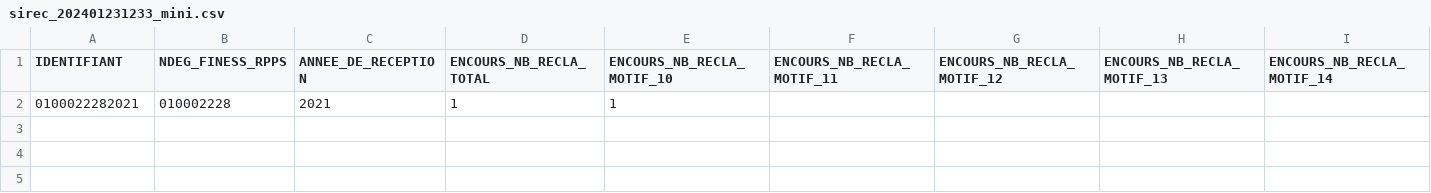
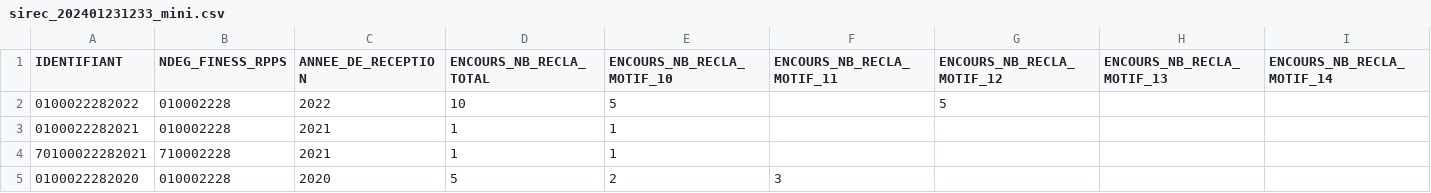
Before and after one commit to DNUM-SocialGouv/helios, a CSV file: SIREC/sirec_202401231233_mini.csv, drawn as a sheet; only a part is shown; rows hold the shown columns only; the diff names each change by its address in the sheet, - before the commit and + after, or states it on an @@ line.

Commit message:
HEL-312/SIREC-Explorations_donnees_SIREC_du_bloc_Qualite

```diff
--- a/SIREC/sirec_202401231233_mini.csv
+++ b/SIREC/sirec_202401231233_mini.csv
+row 2: 0100022282022 | 010002228 | 2022 | 10 | 5 |  | 5
+row 4: 70100022282021 | 710002228 | 2021 | 1 | 1
+row 5: 0100022282020 | 010002228 | 2020 | 5 | 2 | 3
```
Also changed, not shown: 1 other file.
